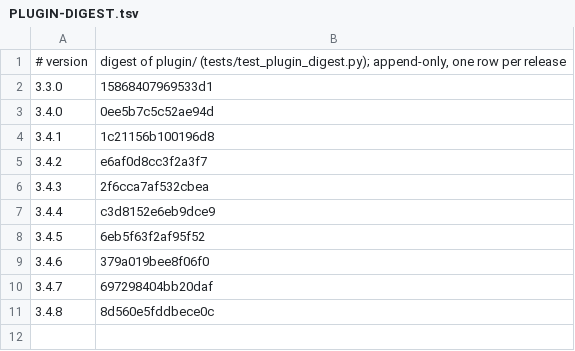
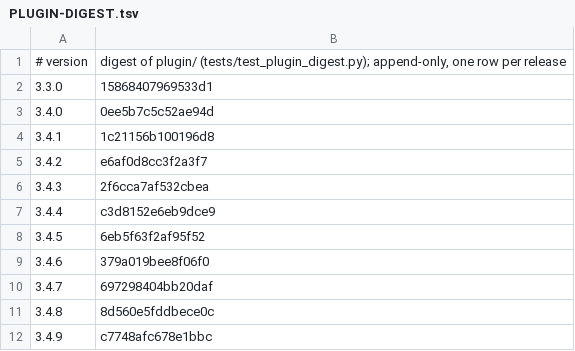
Before and after one commit to Clear-Sights/Makoto, a TSV file: docs/PLUGIN-DIGEST.tsv, drawn as a sheet; the diff names each change by its address in the sheet, - before the commit and + after, or states it on an @@ line.

```diff
--- a/docs/PLUGIN-DIGEST.tsv
+++ b/docs/PLUGIN-DIGEST.tsv
+row 12: 3.4.9 | c7748afc678e1bbc
```
Also changed, not shown: tools/mesh/mesh.tsv, 6 other files.
